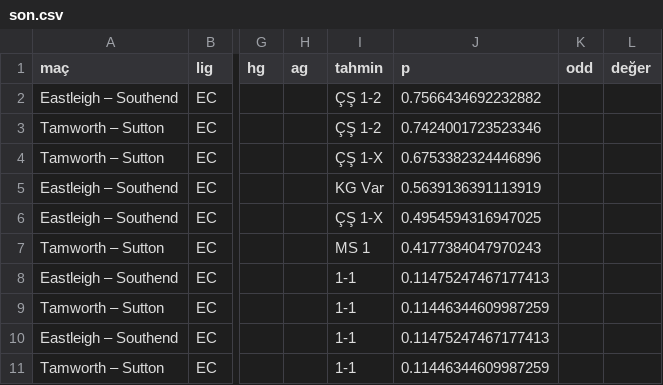
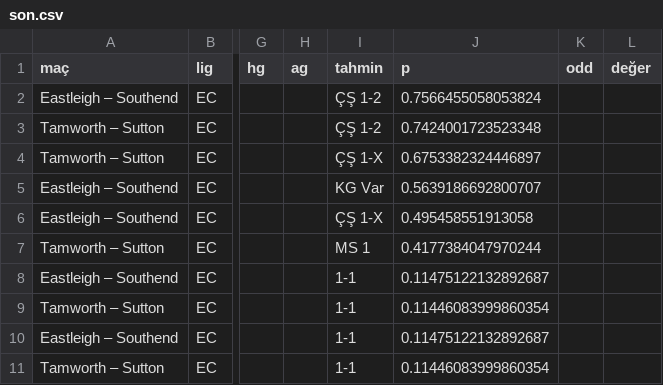
Before and after one commit to Armann13/valuebet, a CSV file: tavsiyeler/son.csv, drawn as a sheet; only a part is shown, gaps mark what is left out; the diff names each change by its address in the sheet, - before the commit and + after, or states it on an @@ line.

```diff
--- a/tavsiyeler/son.csv
+++ b/tavsiyeler/son.csv
-J2 (p): 0.7566434692232882
+J2 (p): 0.7566455058053824
-J3 (p): 0.7424001723523346
+J3 (p): 0.7424001723523348
-J4 (p): 0.6753382324446896
+J4 (p): 0.6753382324446897
-J5 (p): 0.5639136391113919
+J5 (p): 0.5639186692800707
-J6 (p): 0.4954594316947025
+J6 (p): 0.495458551913058
-J7 (p): 0.4177384047970243
+J7 (p): 0.4177384047970244
-J8 (p): 0.11475247467177413
+J8 (p): 0.11475122132892687
-J9 (p): 0.11446344609987259
+J9 (p): 0.11446083999860354
-J10 (p): 0.11475247467177413
+J10 (p): 0.11475122132892687
-J11 (p): 0.11446344609987259
+J11 (p): 0.11446083999860354
```
